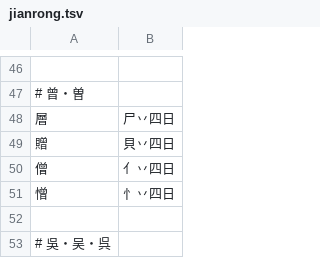
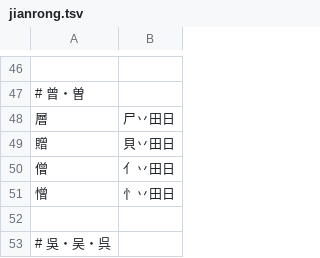
Before and after one commit to chenlin014/jiezi, a TSV file: table/jianrong.tsv, drawn as a sheet; only a part is shown, gaps mark what is left out.

Commit message:
兼容码：曾・曽

```diff
--- a/table/jianrong.tsv
+++ b/table/jianrong.tsv
@@ -47,6 +47,6 @@
 # 曾・曽
-層	尸丷四日
-贈	貝丷四日
-僧	亻丷四日
-憎	忄丷四日
+層	尸丷田日
+贈	貝丷田日
+僧	亻丷田日
+憎	忄丷田日
 
```
